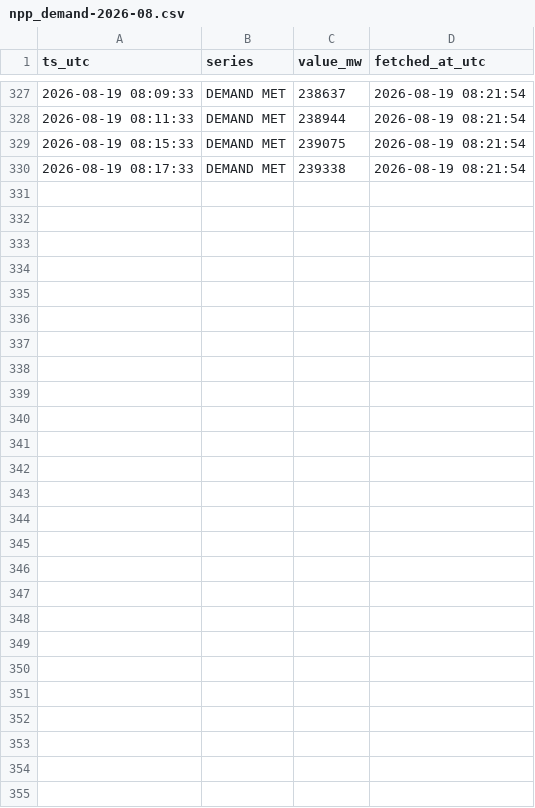
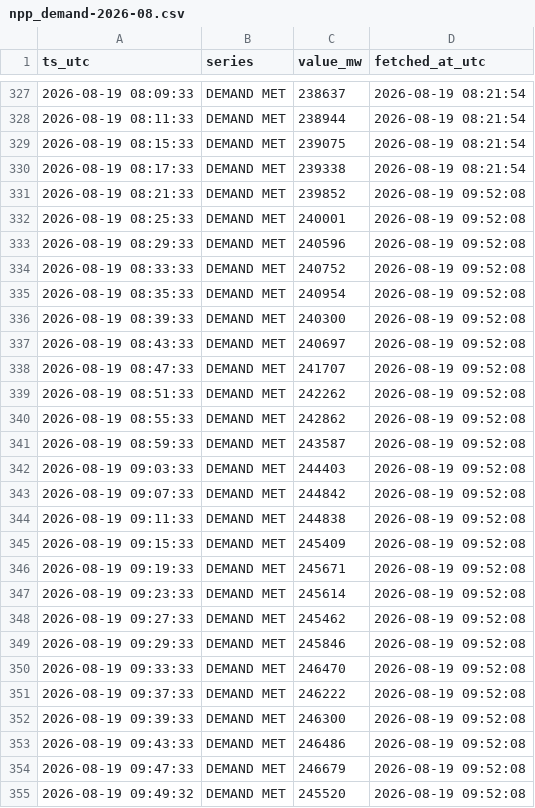
Before and after one commit to Amanthegoat007/FlexTrade, a CSV file: data/collected/npp_demand-2026-08.csv, drawn as a sheet; only a part is shown, gaps mark what is left out; the diff names each change by its address in the sheet, - before the commit and + after, or states it on an @@ line.

Commit message:
collect 2026-08-19 10:23 UTC (2 ticks)

```diff
--- a/data/collected/npp_demand-2026-08.csv
+++ b/data/collected/npp_demand-2026-08.csv
+row 331: 2026-08-19 08:21:33 | DEMAND MET | 239852 | 2026-08-19 09:52:08
+row 332: 2026-08-19 08:25:33 | DEMAND MET | 240001 | 2026-08-19 09:52:08
+row 333: 2026-08-19 08:29:33 | DEMAND MET | 240596 | 2026-08-19 09:52:08
+row 334: 2026-08-19 08:33:33 | DEMAND MET | 240752 | 2026-08-19 09:52:08
+row 335: 2026-08-19 08:35:33 | DEMAND MET | 240954 | 2026-08-19 09:52:08
+row 336: 2026-08-19 08:39:33 | DEMAND MET | 240300 | 2026-08-19 09:52:08
+row 337: 2026-08-19 08:43:33 | DEMAND MET | 240697 | 2026-08-19 09:52:08
+row 338: 2026-08-19 08:47:33 | DEMAND MET | 241707 | 2026-08-19 09:52:08
+row 339: 2026-08-19 08:51:33 | DEMAND MET | 242262 | 2026-08-19 09:52:08
+row 340: 2026-08-19 08:55:33 | DEMAND MET | 242862 | 2026-08-19 09:52:08
+row 341: 2026-08-19 08:59:33 | DEMAND MET | 243587 | 2026-08-19 09:52:08
+row 342: 2026-08-19 09:03:33 | DEMAND MET | 244403 | 2026-08-19 09:52:08
+row 343: 2026-08-19 09:07:33 | DEMAND MET | 244842 | 2026-08-19 09:52:08
+row 344: 2026-08-19 09:11:33 | DEMAND MET | 244838 | 2026-08-19 09:52:08
+row 345: 2026-08-19 09:15:33 | DEMAND MET | 245409 | 2026-08-19 09:52:08
+row 346: 2026-08-19 09:19:33 | DEMAND MET | 245671 | 2026-08-19 09:52:08
+row 347: 2026-08-19 09:23:33 | DEMAND MET | 245614 | 2026-08-19 09:52:08
+row 348: 2026-08-19 09:27:33 | DEMAND MET | 245462 | 2026-08-19 09:52:08
+row 349: 2026-08-19 09:29:33 | DEMAND MET | 245846 | 2026-08-19 09:52:08
+row 350: 2026-08-19 09:33:33 | DEMAND MET | 246470 | 2026-08-19 09:52:08
+row 351: 2026-08-19 09:37:33 | DEMAND MET | 246222 | 2026-08-19 09:52:08
+row 352: 2026-08-19 09:39:33 | DEMAND MET | 246300 | 2026-08-19 09:52:08
+row 353: 2026-08-19 09:43:33 | DEMAND MET | 246486 | 2026-08-19 09:52:08
+row 354: 2026-08-19 09:47:33 | DEMAND MET | 246679 | 2026-08-19 09:52:08
+row 355: 2026-08-19 09:49:32 | DEMAND MET | 245520 | 2026-08-19 09:52:08
```
Also changed, not shown: 1 other file.
